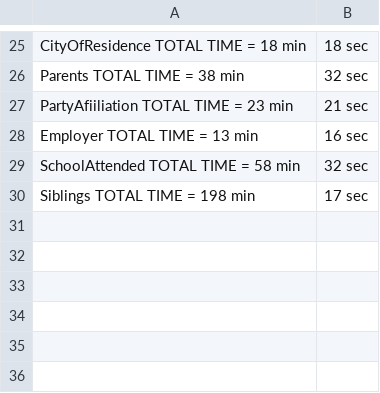
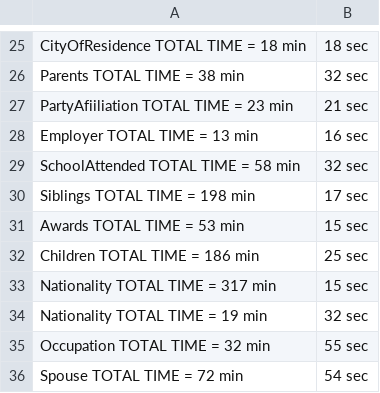
Before and after one commit to ragnarok85/RE-Eval, a CSV file: output/SectionTime.csv, drawn as a sheet; only a part is shown, gaps mark what is left out.

```diff
--- a/output/SectionTime.csv
+++ b/output/SectionTime.csv
@@ -30 +30,7 @@ SchoolAttended	TOTAL TIME = 58 min, 32 sec
 Siblings	TOTAL TIME = 198 min, 17 sec
+Awards	TOTAL TIME = 53 min, 15 sec
+Children	TOTAL TIME = 186 min, 25 sec
+Nationality	TOTAL TIME = 317 min, 15 sec
+Nationality	TOTAL TIME = 19 min, 32 sec
+Occupation	TOTAL TIME = 32 min, 55 sec
+Spouse	TOTAL TIME = 72 min, 54 sec
```
Also changed, not shown: output/AbstractTime.csv, 27 other files.
